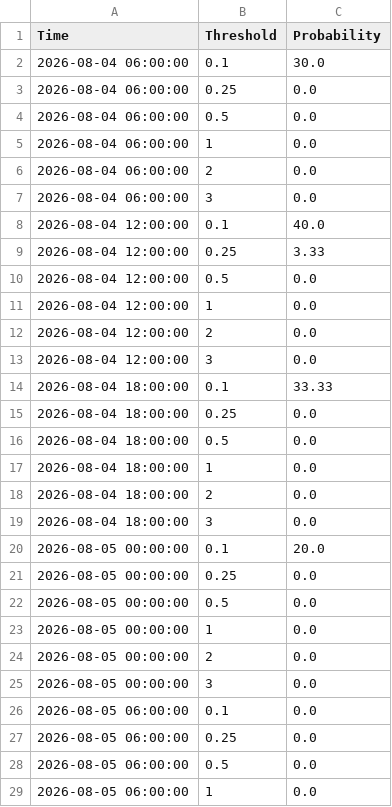
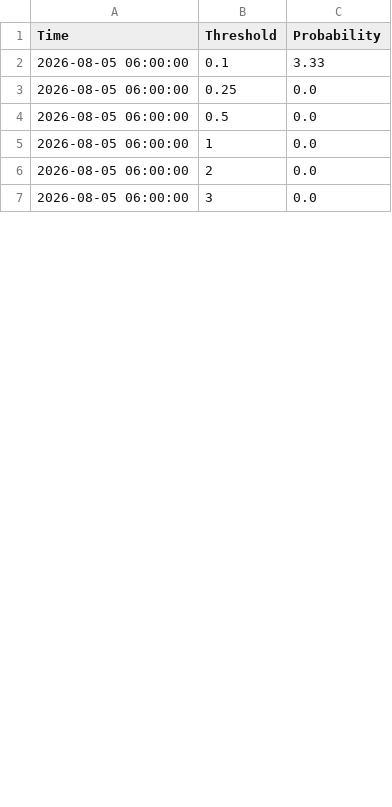
Before and after one commit to makensweather/probability_thresholds, a CSV file: jerry_adams_tpprobs_timeseries.csv, drawn as a sheet; only a part is shown; the shorter side is filled out with more unchanged rows; the diff covers the shown part only.

Commit message:
Update jerry_adams_tpprobs_timeseries.csv

```diff
--- a/jerry_adams_tpprobs_timeseries.csv
+++ b/jerry_adams_tpprobs_timeseries.csv
@@ -1,27 +1,3 @@
 Time,Threshold,Probability
-2026-08-04 06:00:00,0.1,30.0
-2026-08-04 06:00:00,0.25,0.0
-2026-08-04 06:00:00,0.5,0.0
-2026-08-04 06:00:00,1,0.0
-2026-08-04 06:00:00,2,0.0
-2026-08-04 06:00:00,3,0.0
-2026-08-04 12:00:00,0.1,40.0
-2026-08-04 12:00:00,0.25,3.33
-2026-08-04 12:00:00,0.5,0.0
-2026-08-04 12:00:00,1,0.0
-2026-08-04 12:00:00,2,0.0
-2026-08-04 12:00:00,3,0.0
-2026-08-04 18:00:00,0.1,33.33
-2026-08-04 18:00:00,0.25,0.0
-2026-08-04 18:00:00,0.5,0.0
-2026-08-04 18:00:00,1,0.0
-2026-08-04 18:00:00,2,0.0
-2026-08-04 18:00:00,3,0.0
-2026-08-05 00:00:00,0.1,20.0
-2026-08-05 00:00:00,0.25,0.0
-2026-08-05 00:00:00,0.5,0.0
-2026-08-05 00:00:00,1,0.0
-2026-08-05 00:00:00,2,0.0
-2026-08-05 00:00:00,3,0.0
-2026-08-05 06:00:00,0.1,0.0
+2026-08-05 06:00:00,0.1,3.33
 2026-08-05 06:00:00,0.25,0.0
```
Also changed, not shown: 24 added rows and 39 edited cells elsewhere in this file.
